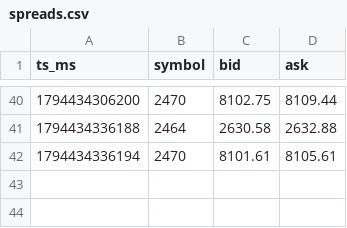
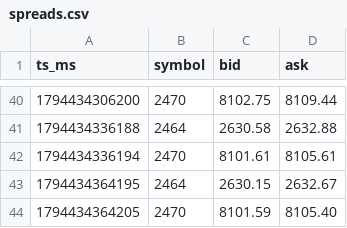
Before and after one commit to brainkitt/treasure, a CSV file: ctrader-arena/agents/BRAVO/spreads.csv, drawn as a sheet; only a part is shown, gaps mark what is left out.

```diff
--- a/ctrader-arena/agents/BRAVO/spreads.csv
+++ b/ctrader-arena/agents/BRAVO/spreads.csv
@@ -42 +42,3 @@ ts_ms,symbol,bid,ask
 1794434336194,2470,8101.61,8105.61
+1794434364195,2464,2630.15,2632.67
+1794434364205,2470,8101.59,8105.40
```
Also changed, not shown: ctrader-arena/submissions/DELTA/trades.csv, 5 other files.
